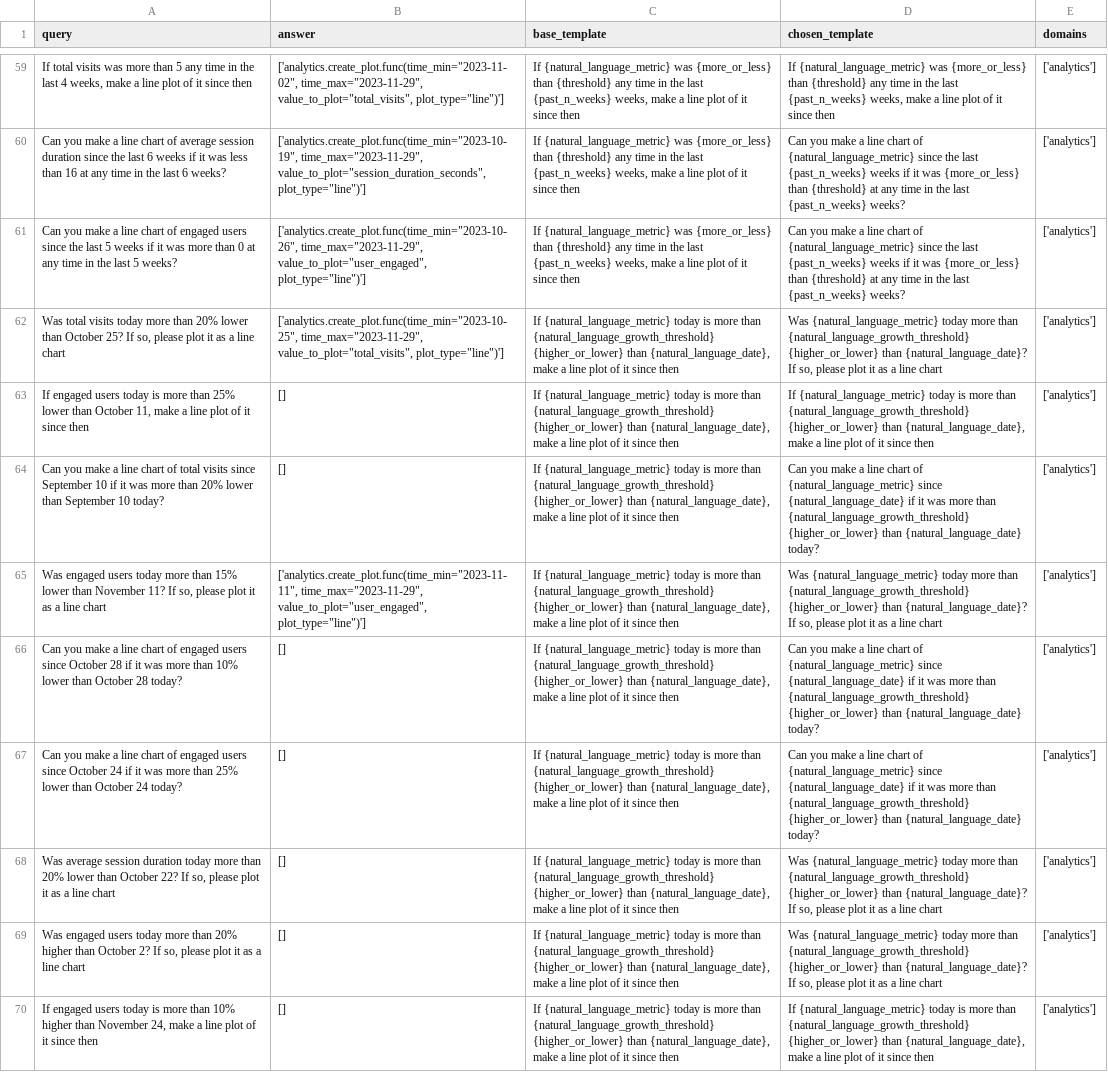
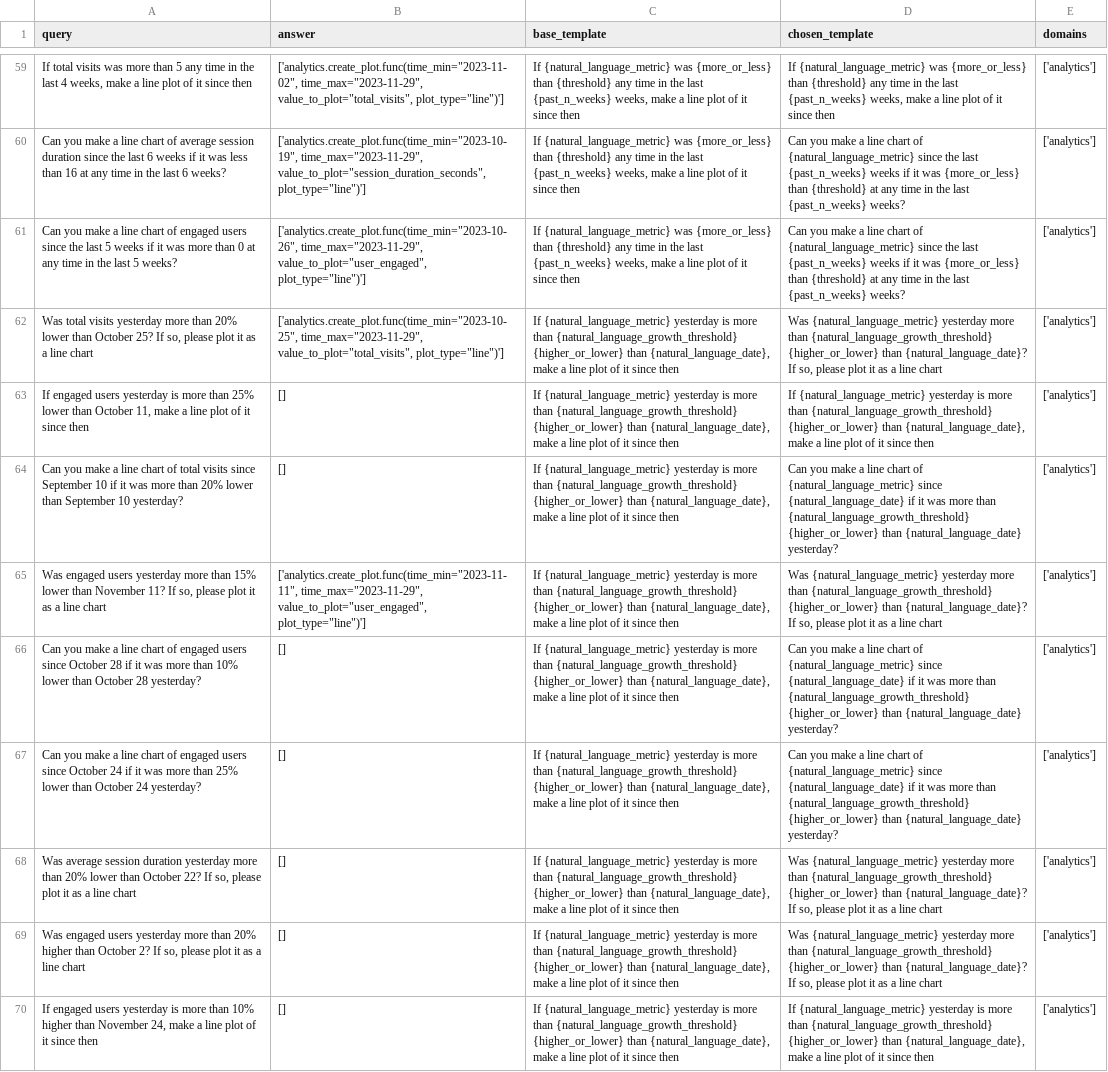
Before and after one commit to olly-styles/WorkBench, a CSV file: data/processed/queries_and_answers/analytics_queries_and_answers.csv, drawn as a sheet; only a part is shown, gaps mark what is left out; the diff covers the shown part only; the diff names each change by its address in the sheet, - before the commit and + after, or states it on an @@ line.

Commit message:
fix bug with yesterday vs today

```diff
--- a/data/processed/queries_and_answers/analytics_queries_and_answers.csv
+++ b/data/processed/queries_and_answers/analytics_queries_and_answers.csv
-A62 (query): …total visits today more than…
+A62 (query): …total visits yesterday more than…
-C62:C70 (base_template): If {natural_language_metric} today is more…
+C62:C70 (base_template): If {natural_language_metric} yesterday is more…
-D62 (chosen_template): Was {natural_language_metric} today more than…
+D62 (chosen_template): Was {natural_language_metric} yesterday more than…
-A63 (query): …engaged users today is more…
+A63 (query): …engaged users yesterday is more…
-D63 (chosen_template): If {natural_language_metric} today is more…
+D63 (chosen_template): If {natural_language_metric} yesterday is more…
-A64 (query): …September 10 today?
+A64 (query): …September 10 yesterday?
-D64 (chosen_template): …than {natural_language_date} today?
+D64 (chosen_template): …than {natural_language_date} yesterday?
-A65 (query): …engaged users today more than…
+A65 (query): …engaged users yesterday more than…
-D65 (chosen_template): Was {natural_language_metric} today more than…
+D65 (chosen_template): Was {natural_language_metric} yesterday more than…
-A66 (query): …October 28 today?
+A66 (query): …October 28 yesterday?
-D66:D67 (chosen_template): …than {natural_language_date} today?
+D66:D67 (chosen_template): …than {natural_language_date} yesterday?
-A67 (query): …October 24 today?
+A67 (query): …October 24 yesterday?
-A68 (query): …session duration today more than…
+A68 (query): …session duration yesterday more than…
-D68:D69 (chosen_template): Was {natural_language_metric} today more than…
+D68:D69 (chosen_template): Was {natural_language_metric} yesterday more than…
-A69 (query): …engaged users today more than…
+A69 (query): …engaged users yesterday more than…
-A70 (query): …engaged users today is more…
+A70 (query): …engaged users yesterday is more…
-D70 (chosen_template): If {natural_language_metric} today is more…
+D70 (chosen_template): If {natural_language_metric} yesterday is more…
```
Also changed, not shown: 33 edited cells elsewhere in this file, 1 other file.
